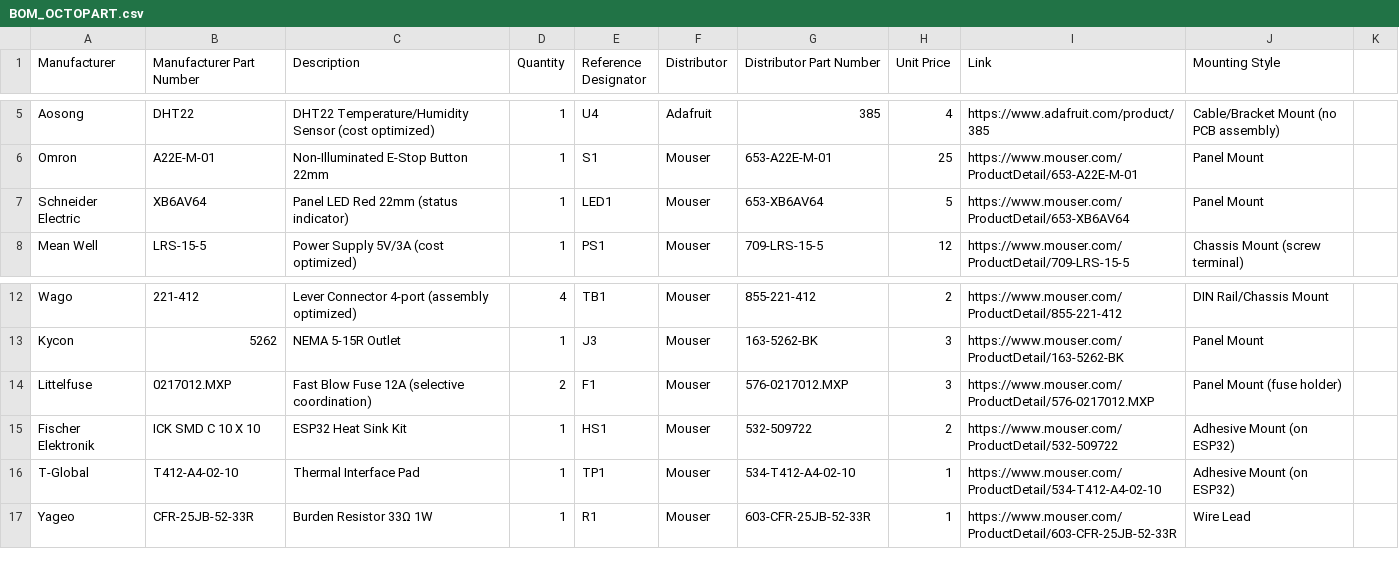
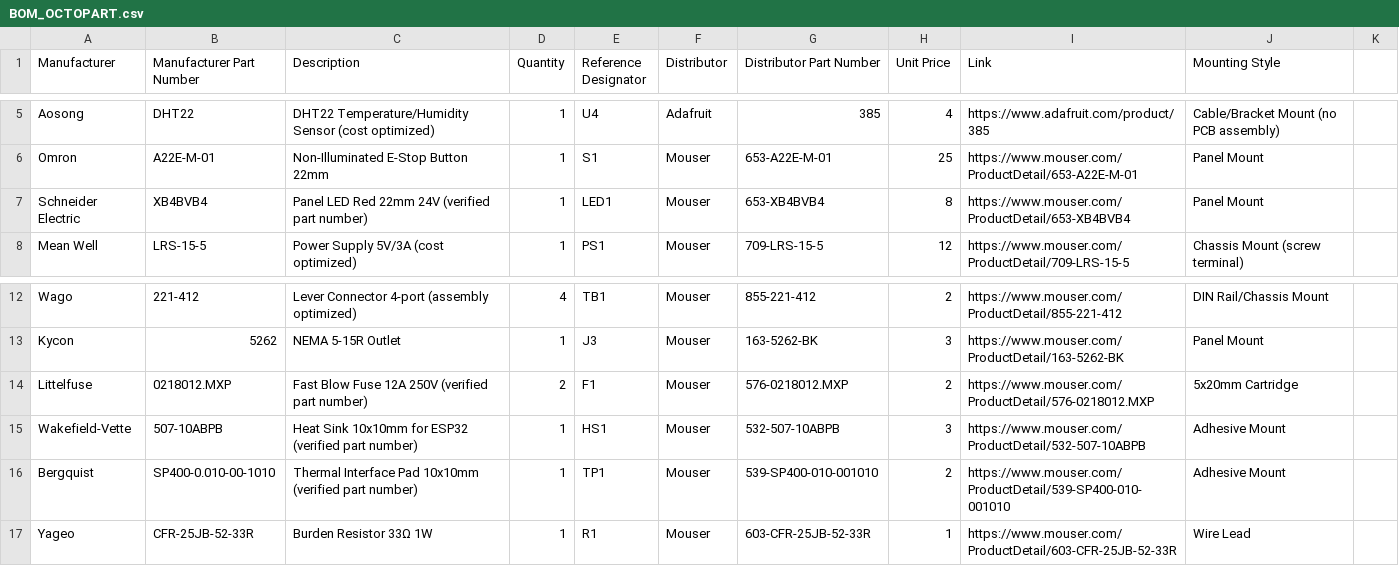
Before and after one commit to bandwith/ShopVacRatTrap, a CSV file: BOM_OCTOPART.csv, drawn as a sheet; only a part is shown, gaps mark what is left out.

```diff
--- a/BOM_OCTOPART.csv
+++ b/BOM_OCTOPART.csv
@@ -6,3 +6,3 @@ Aosong,DHT22,DHT22 Temperature/Humidity Sensor (cost optimized),1,U4,Adafruit,38
 Omron,A22E-M-01,Non-Illuminated E-Stop Button 22mm,1,S1,Mouser,653-A22E-M-01,25,https://www.mouser.com/ProductDetail/653-A22E-M-01,Panel Mount
-Schneider Electric,XB6AV64,Panel LED Red 22mm (status indicator),1,LED1,Mouser,653-XB6AV64,5,https://www.mouser.com/ProductDetail/653-XB6AV64,Panel Mount
+Schneider Electric,XB4BVB4,Panel LED Red 22mm 24V (verified part number),1,LED1,Mouser,653-XB4BVB4,8,https://www.mouser.com/ProductDetail/653-XB4BVB4,Panel Mount
 Mean Well,LRS-15-5,Power Supply 5V/3A (cost optimized),1,PS1,Mouser,709-LRS-15-5,12,https://www.mouser.com/ProductDetail/709-LRS-15-5,Chassis Mount (screw terminal)
@@ -13,5 +13,5 @@ Wago,221-412,Lever Connector 4-port (assembly optimized),4,TB1,Mouser,855-221-41
 Kycon,5262,NEMA 5-15R Outlet,1,J3,Mouser,163-5262-BK,3,https://www.mouser.com/ProductDetail/163-5262-BK,Panel Mount
-Littelfuse,0217012.MXP,Fast Blow Fuse 12A (selective coordination),2,F1,Mouser,576-0217012.MXP,3,https://www.mouser.com/ProductDetail/576-0217012.MXP,Panel Mount (fuse holder)
-Fischer Elektronik,ICK SMD C 10 X 10,ESP32 Heat Sink Kit,1,HS1,Mouser,532-509722,2,https://www.mouser.com/ProductDetail/532-509722,Adhesive Mount (on ESP32)
-T-Global,T412-A4-02-10,Thermal Interface Pad,1,TP1,Mouser,534-T412-A4-02-10,1,https://www.mouser.com/ProductDetail/534-T412-A4-02-10,Adhesive Mount (on ESP32)
+Littelfuse,0218012.MXP,Fast Blow Fuse 12A 250V (verified part number),2,F1,Mouser,576-0218012.MXP,2,https://www.mouser.com/ProductDetail/576-0218012.MXP,5x20mm Cartridge
+Wakefield-Vette,507-10ABPB,Heat Sink 10x10mm for ESP32 (verified part number),1,HS1,Mouser,532-507-10ABPB,3,https://www.mouser.com/ProductDetail/532-507-10ABPB,Adhesive Mount
+Bergquist,SP400-0.010-00-1010,Thermal Interface Pad 10x10mm (verified part number),1,TP1,Mouser,539-SP400-010-001010,2,https://www.mouser.com/ProductDetail/539-SP400-010-001010,Adhesive Mount
 Yageo,CFR-25JB-52-33R,Burden Resistor 33Ω 1W,1,R1,Mouser,603-CFR-25JB-52-33R,1,https://www.mouser.com/ProductDetail/603-CFR-25JB-52-33R,Wire Lead
```
Also changed, not shown: BOM_BUDGET.csv, 2 other files.
